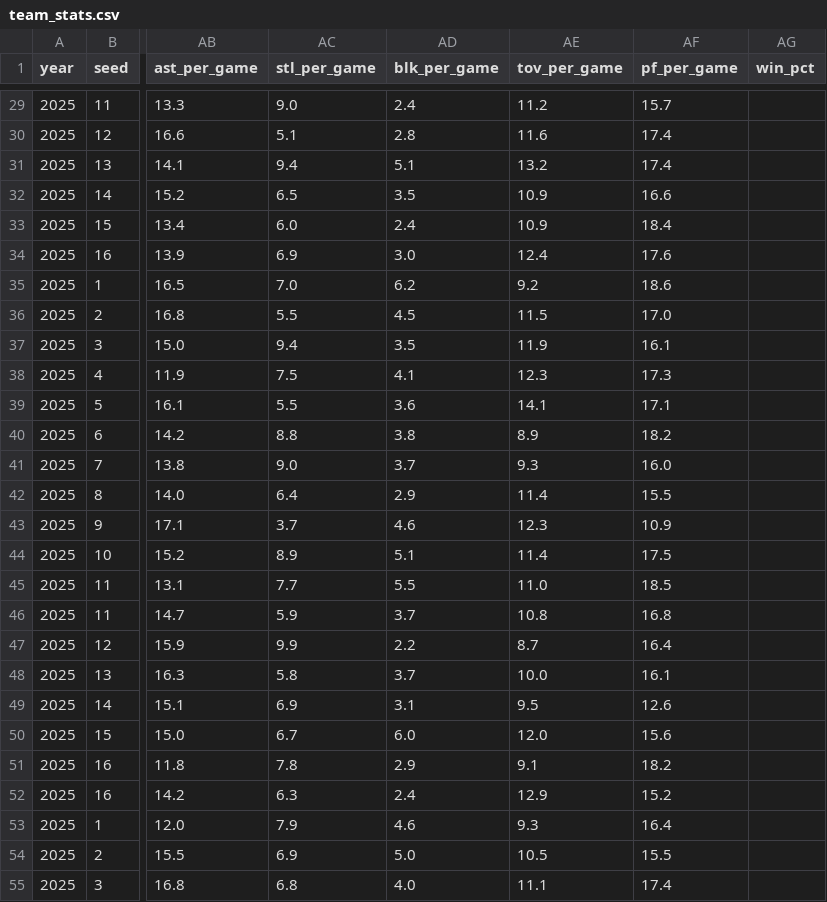
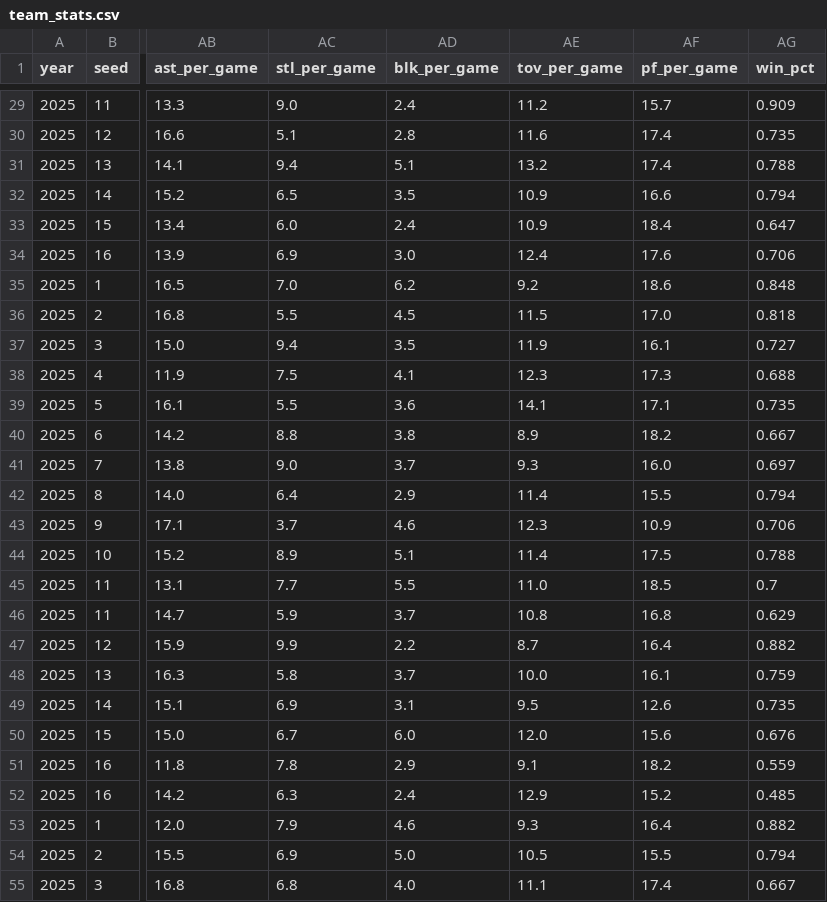
Before and after one commit to ColeUyematsu/March-Madness-API, a CSV file: finalized data/team_stats.csv, drawn as a sheet; only a part is shown, gaps mark what is left out; the diff covers the shown part only; the diff names each change by its address in the sheet, - before the commit and + after, or states it on an @@ line.

```diff
--- a/finalized data/team_stats.csv
+++ b/finalized data/team_stats.csv
-AG29 (win_pct): (empty)
+AG29 (win_pct): 0.909
-AG30 (win_pct): (empty)
+AG30 (win_pct): 0.735
-AG31 (win_pct): (empty)
+AG31 (win_pct): 0.788
-AG32 (win_pct): (empty)
+AG32 (win_pct): 0.794
-AG33 (win_pct): (empty)
+AG33 (win_pct): 0.647
-AG34 (win_pct): (empty)
+AG34 (win_pct): 0.706
-AG35 (win_pct): (empty)
+AG35 (win_pct): 0.848
-AG36 (win_pct): (empty)
+AG36 (win_pct): 0.818
-AG37 (win_pct): (empty)
+AG37 (win_pct): 0.727
-AG38 (win_pct): (empty)
+AG38 (win_pct): 0.688
-AG39 (win_pct): (empty)
+AG39 (win_pct): 0.735
-AG40 (win_pct): (empty)
+AG40 (win_pct): 0.667
-AG41 (win_pct): (empty)
+AG41 (win_pct): 0.697
-AG42 (win_pct): (empty)
+AG42 (win_pct): 0.794
-AG43 (win_pct): (empty)
+AG43 (win_pct): 0.706
-AG44 (win_pct): (empty)
+AG44 (win_pct): 0.788
-AG45 (win_pct): (empty)
+AG45 (win_pct): 0.7
-AG46 (win_pct): (empty)
+AG46 (win_pct): 0.629
-AG47 (win_pct): (empty)
+AG47 (win_pct): 0.882
-AG48 (win_pct): (empty)
+AG48 (win_pct): 0.759
-AG49 (win_pct): (empty)
+AG49 (win_pct): 0.735
-AG50 (win_pct): (empty)
+AG50 (win_pct): 0.676
-AG51 (win_pct): (empty)
+AG51 (win_pct): 0.559
-AG52 (win_pct): (empty)
+AG52 (win_pct): 0.485
-AG53 (win_pct): (empty)
+AG53 (win_pct): 0.882
-AG54 (win_pct): (empty)
+AG54 (win_pct): 0.794
-AG55 (win_pct): (empty)
+AG55 (win_pct): 0.667
```
Also changed, not shown: 42 edited cells elsewhere in this file, 2 other files.
